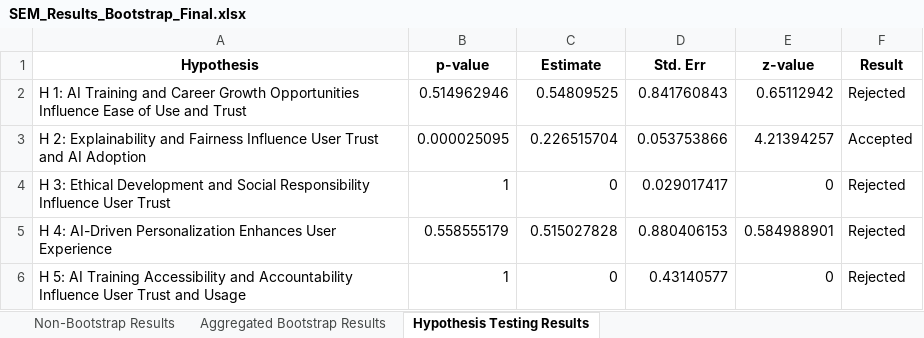
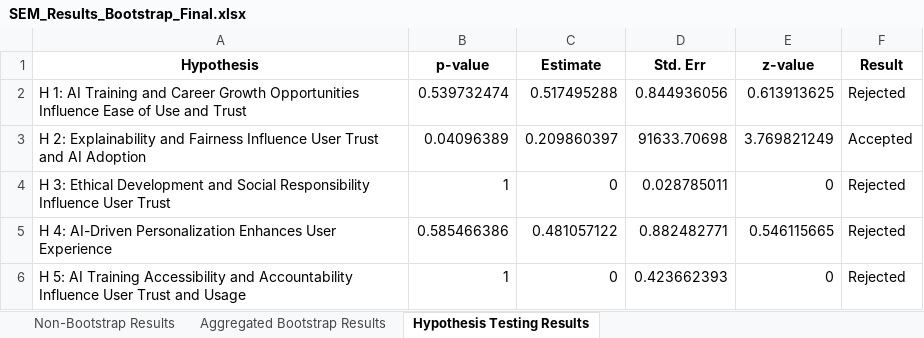
Before and after one commit to Dandata0101/mbs-structural-equation-modeling, an Excel workbook: 04-summary/SEM_Results_Bootstrap_Final.xlsx, sheet Hypothesis Testing Results, drawn as a sheet; values as stored, in another font and other column widths than the file's, no borders; the diff names each change by its address in the sheet, - before the commit and + after, or states it on an @@ line.

```diff
--- a/04-summary/SEM_Results_Bootstrap_Final.xlsx (sheet Hypothesis Testing Results)
+++ b/04-summary/SEM_Results_Bootstrap_Final.xlsx (sheet Hypothesis Testing Results)
-B2 (p-value): 0.514962946
+B2 (p-value): 0.539732474
-C2 (Estimate): 0.54809525
+C2 (Estimate): 0.517495288
-D2 (Std. Err): 0.841760843
+D2 (Std. Err): 0.844936056
-E2 (z-value): 0.65112942
+E2 (z-value): 0.613913625
-B3 (p-value): 0.000025095
+B3 (p-value): 0.04096389
-C3 (Estimate): 0.226515704
+C3 (Estimate): 0.209860397
-D3 (Std. Err): 0.053753866
+D3 (Std. Err): 91633.70698
-E3 (z-value): 4.21394257
+E3 (z-value): 3.769821249
-D4 (Std. Err): 0.029017417
+D4 (Std. Err): 0.028785011
-B5 (p-value): 0.558555179
+B5 (p-value): 0.585466386
-C5 (Estimate): 0.515027828
+C5 (Estimate): 0.481057122
-D5 (Std. Err): 0.880406153
+D5 (Std. Err): 0.882482771
-E5 (z-value): 0.584988901
+E5 (z-value): 0.546115665
-D6 (Std. Err): 0.43140577
+D6 (Std. Err): 0.423662393
```
Also changed, not shown: sheet Aggregated Bootstrap Results, 01-data/TAM_DEF.xlsx, 04-summary/SEM_Results.xlsx, 3 other files.
